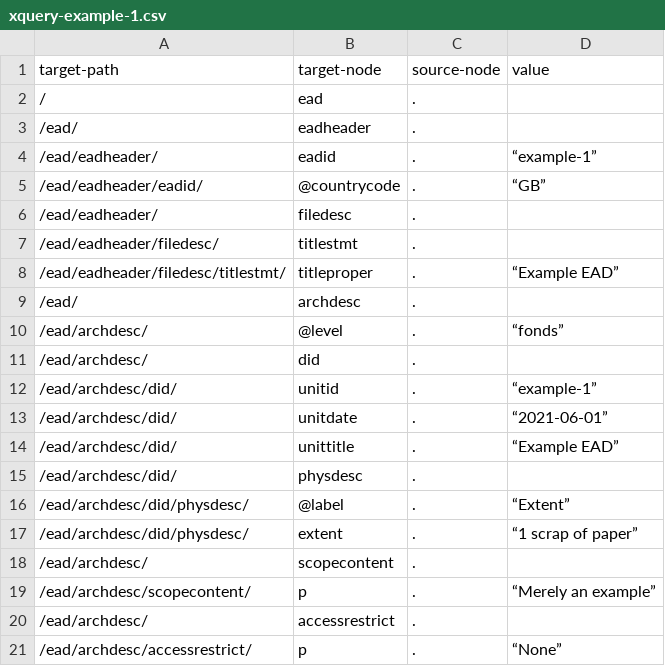
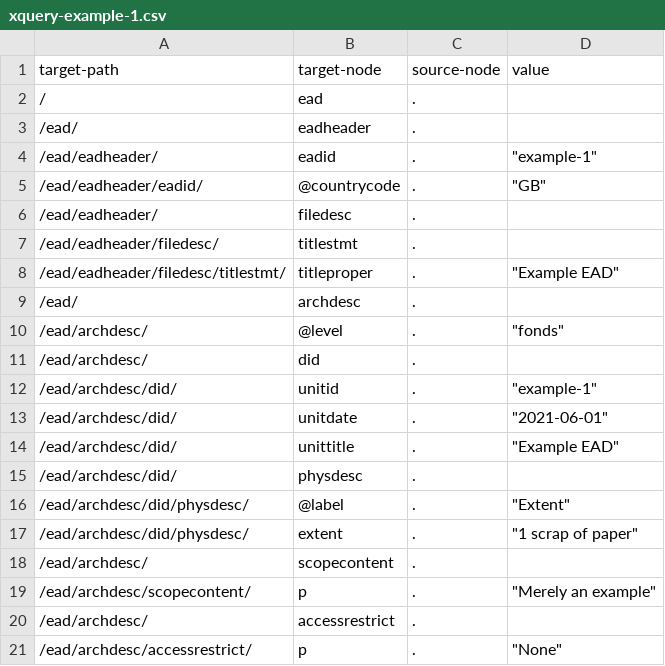
Before and after one commit to EHRI/docs, a CSV file: docs/administration/institution-data/datasets/xquery-example-1.csv, drawn as a sheet.

```diff
--- a/docs/administration/institution-data/datasets/xquery-example-1.csv
+++ b/docs/administration/institution-data/datasets/xquery-example-1.csv
@@ -3,19 +3,19 @@ target-path,target-node,source-node,value
 /ead/,eadheader,.,
-/ead/eadheader/,eadid,.,“example-1”
-/ead/eadheader/eadid/,@countrycode,.,“GB”
+/ead/eadheader/,eadid,.,"""example-1"""
+/ead/eadheader/eadid/,@countrycode,.,"""GB"""
 /ead/eadheader/,filedesc,.,
 /ead/eadheader/filedesc/,titlestmt,.,
-/ead/eadheader/filedesc/titlestmt/,titleproper,.,“Example EAD”
+/ead/eadheader/filedesc/titlestmt/,titleproper,.,"""Example EAD"""
 /ead/,archdesc,.,
-/ead/archdesc/,@level,.,“fonds”
+/ead/archdesc/,@level,.,"""fonds"""
 /ead/archdesc/,did,.,
-/ead/archdesc/did/,unitid,.,“example-1”
-/ead/archdesc/did/,unitdate,.,“2021-06-01”
-/ead/archdesc/did/,unittitle,.,“Example EAD”
+/ead/archdesc/did/,unitid,.,"""example-1"""
+/ead/archdesc/did/,unitdate,.,"""2021-06-01"""
+/ead/archdesc/did/,unittitle,.,"""Example EAD"""
 /ead/archdesc/did/,physdesc,.,
-/ead/archdesc/did/physdesc/,@label,.,“Extent”
-/ead/archdesc/did/physdesc/,extent,.,“1 scrap of paper”
+/ead/archdesc/did/physdesc/,@label,.,"""Extent"""
+/ead/archdesc/did/physdesc/,extent,.,"""1 scrap of paper"""
 /ead/archdesc/,scopecontent,.,
-/ead/archdesc/scopecontent/,p,.,“Merely an example”
+/ead/archdesc/scopecontent/,p,.,"""Merely an example"""
 /ead/archdesc/,accessrestrict,.,
-/ead/archdesc/accessrestrict/,p,.,“None”
+/ead/archdesc/accessrestrict/,p,.,"""None"""
```
Also changed, not shown: docs/administration/institution-data/datasets/xquery-example-2.csv, 10 other files.
